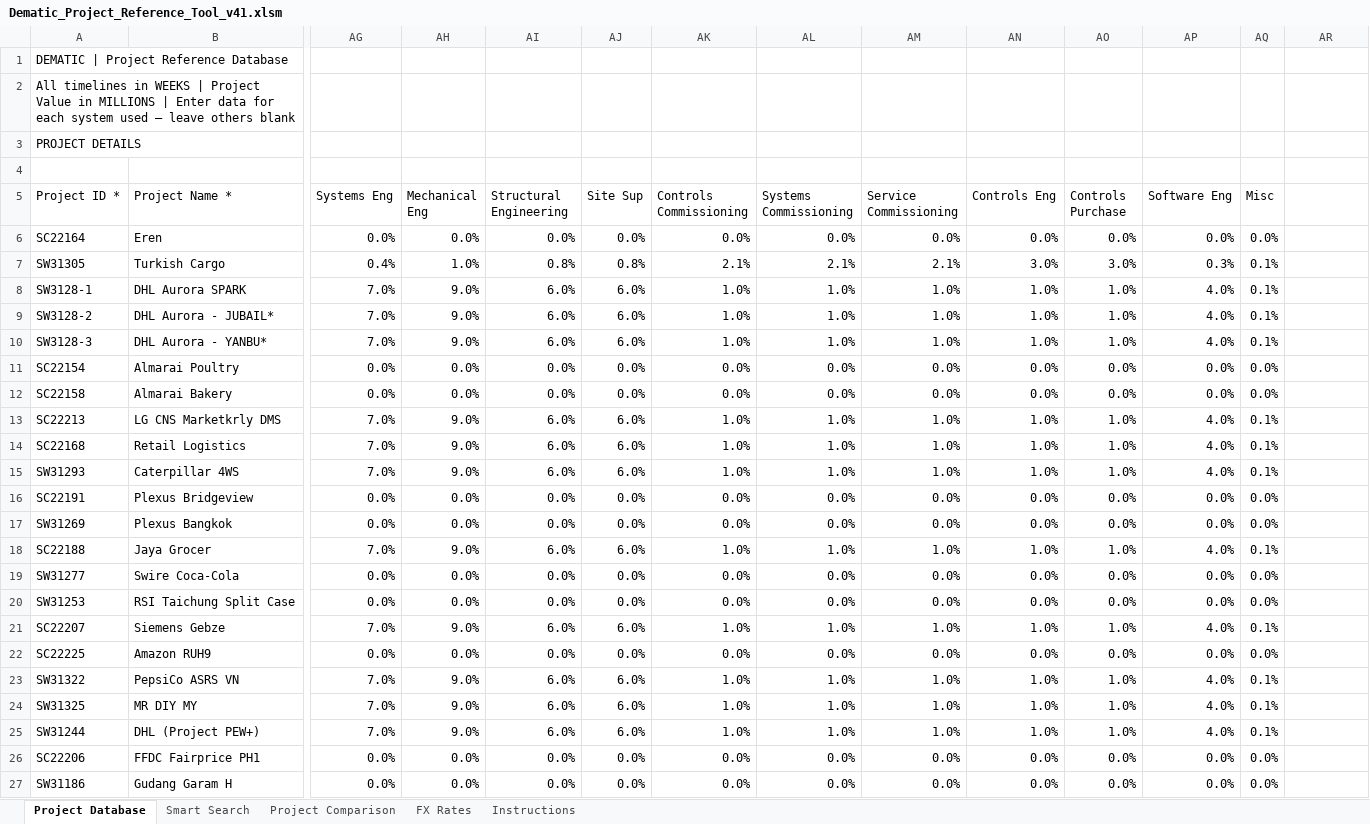
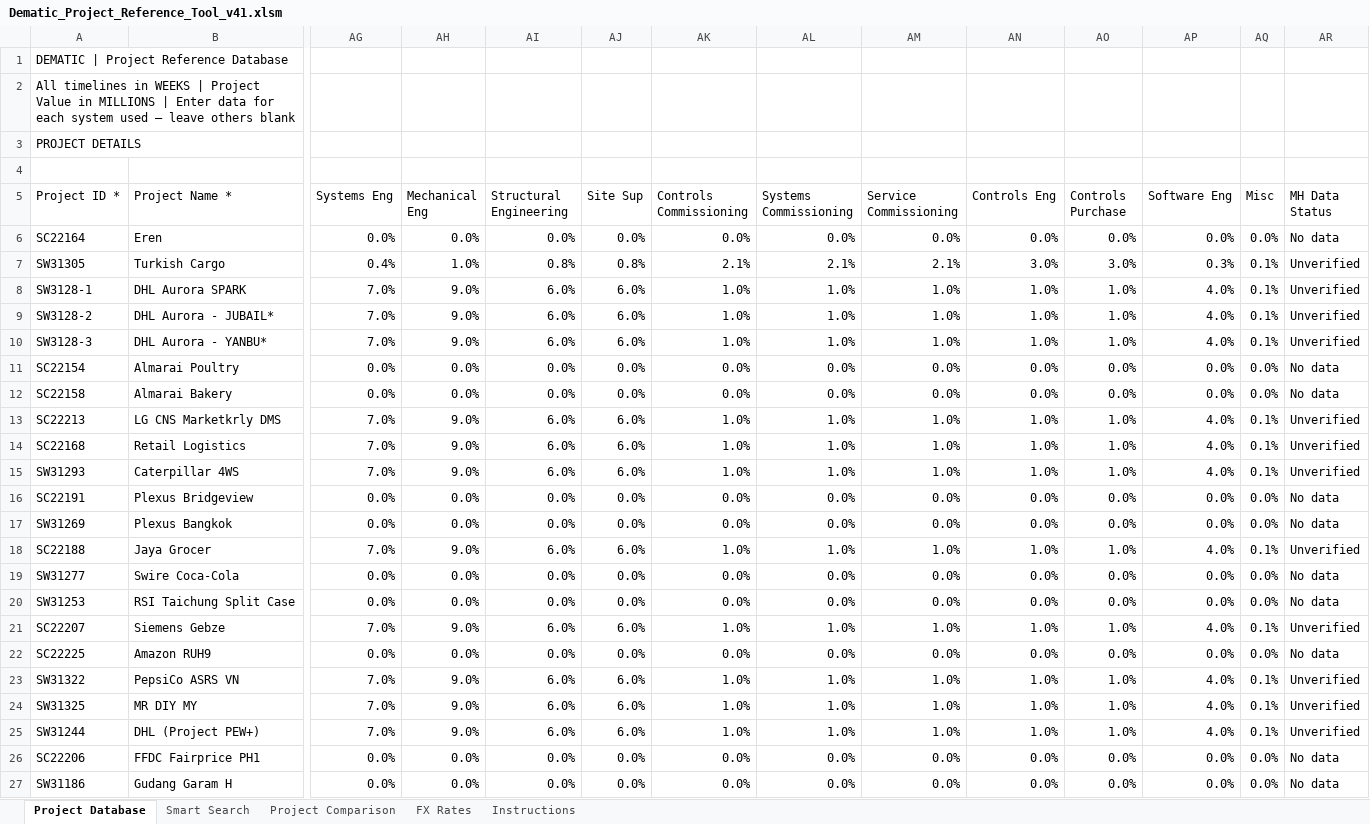
Before and after one commit to piggy192-design/Thor, an Excel workbook: Dematic_Project_Reference_Tool_v41.xlsm, sheet Project Database, drawn as a sheet; only a part is shown, gaps mark what is left out; values as stored, in another font and other column widths than the file's, no cell formats; conditional formats and table styles not drawn; the diff covers the shown part only; the diff names each change by its address in the sheet, - before the commit and + after, or states it on an @@ line.

```diff
--- a/Dematic_Project_Reference_Tool_v41.xlsm (sheet Project Database)
+++ b/Dematic_Project_Reference_Tool_v41.xlsm (sheet Project Database)
-AR5: (empty)
+AR5: MH Data Status
-AR6 (MH Data Status): (empty)
+AR6 (MH Data Status): No data
-AR7:AR10 (MH Data Status): (empty)
+AR7:AR10 (MH Data Status): Unverified
-AR11:AR12 (MH Data Status): (empty)
+AR11:AR12 (MH Data Status): No data
-AR13:AR15 (MH Data Status): (empty)
+AR13:AR15 (MH Data Status): Unverified
-AR16:AR17 (MH Data Status): (empty)
+AR16:AR17 (MH Data Status): No data
-AR18 (MH Data Status): (empty)
+AR18 (MH Data Status): Unverified
-AR19:AR20 (MH Data Status): (empty)
+AR19:AR20 (MH Data Status): No data
-AR21 (MH Data Status): (empty)
+AR21 (MH Data Status): Unverified
-AR22 (MH Data Status): (empty)
+AR22 (MH Data Status): No data
-AR23:AR25 (MH Data Status): (empty)
+AR23:AR25 (MH Data Status): Unverified
-AR26:AR27 (MH Data Status): (empty)
+AR26:AR27 (MH Data Status): No data
```
Also changed, not shown: 18 edited cells and merged cells elsewhere in this sheet, sheet Instructions, sheet Smart Search, cell formats.
